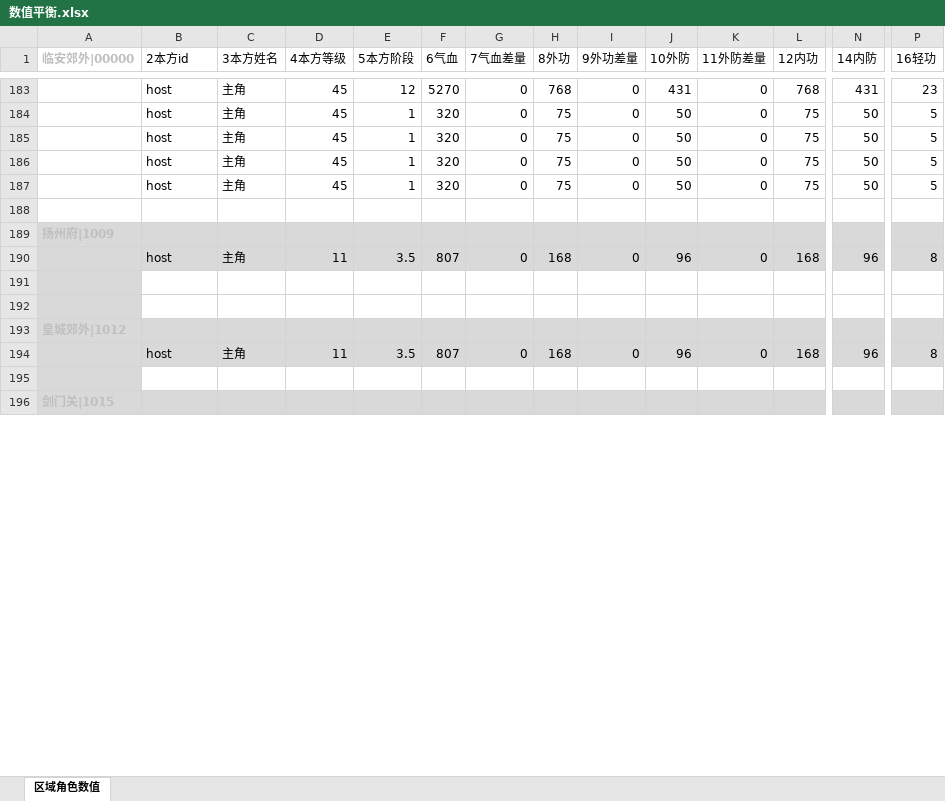
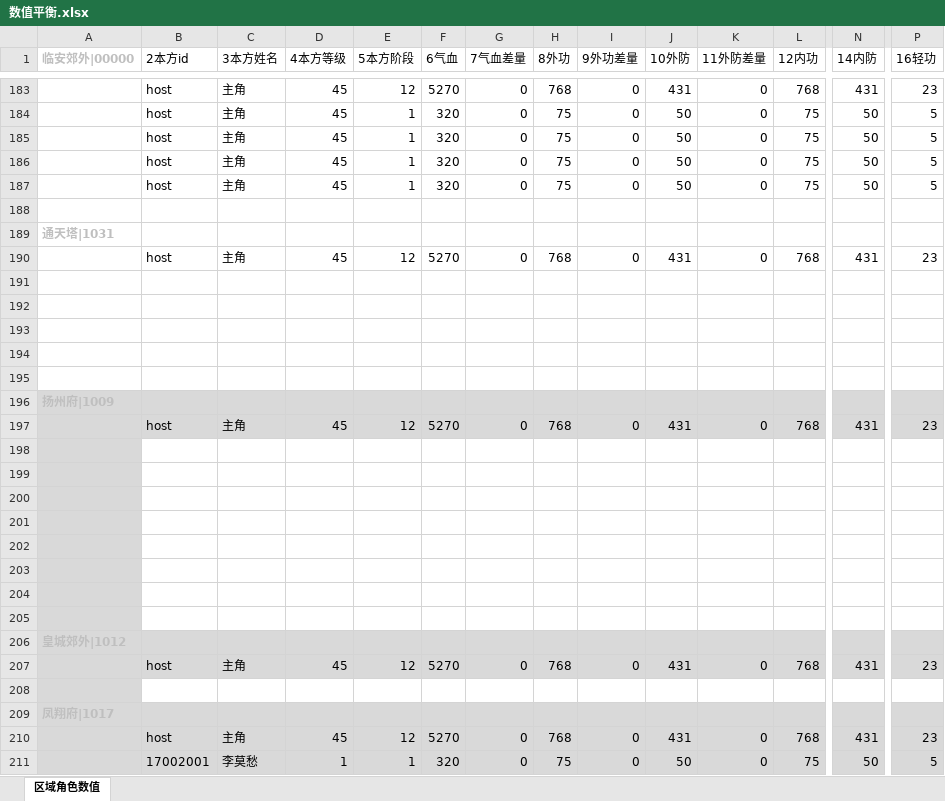
Before and after one commit to zhaoguo20002/MyWuXia, an Excel workbook: docs/数值平衡.xlsx, sheet 区域角色数值, drawn as a sheet; only a part is shown, gaps mark what is left out; the shorter side is filled out with more unchanged rows; values as stored, in another font and other column widths than the file's, no borders; addresses are those after the commit; rows hold the shown columns only; the diff covers the shown part only; the diff names each change by its address in the sheet, - before the commit and + after, or states it on an @@ line.

```diff
--- a/docs/数值平衡.xlsx (sheet 区域角色数值)
+++ b/docs/数值平衡.xlsx (sheet 区域角色数值)
+row 189: 通天塔|1031
+row 190:  | host | 主角 | 45 | 12 | 5270 | 0 | 768 | 0 | 431 | 0 | 768 | 431 | 23
+row 191: (empty)
+row 192: (empty)
+row 193: (empty)
+row 194: (empty)
@@ row 225 moved to row 195: 31002006 @@
-D197 (4本方等级): 11
+D197 (4本方等级): 45
-E197 (5本方阶段): 3.5
+E197 (5本方阶段): 12
-F197 (6气血): 807
+F197 (6气血): 5270
-H197 (8外功): 168
+H197 (8外功): 768
-J197 (10外防): 96
+J197 (10外防): 431
-L197 (12内功): 168
+L197 (12内功): 768
-N197 (14内防): 96
+N197 (14内防): 431
-P197 (16轻功): 8
+P197 (16轻功): 23
+row 200: (empty)
+row 201: (empty)
+row 202: (empty)
+row 203: (empty)
+row 204: (empty)
+row 205: (empty)
-D207 (4本方等级): 11
+D207 (4本方等级): 45
-E207 (5本方阶段): 3.5
+E207 (5本方阶段): 12
-F207 (6气血): 807
+F207 (6气血): 5270
-H207 (8外功): 168
+H207 (8外功): 768
-J207 (10外防): 96
+J207 (10外防): 431
-L207 (12内功): 168
+L207 (12内功): 768
-N207 (14内防): 96
+N207 (14内防): 431
-P207 (16轻功): 8
+P207 (16轻功): 23
+row 209: 凤翔府|1017
+row 210:  | host | 主角 | 45 | 12 | 5270 | 0 | 768 | 0 | 431 | 0 | 768 | 431 | 23
+row 211:  | 17002001 | 李莫愁 | 1 | 1 | 320 | 0 | 75 | 0 | 50 | 0 | 75 | 50 | 5
```
Also changed, not shown: 36 added rows, 12 removed rows, 70 edited cells and cell formats elsewhere in this sheet, formulas that keep their value, docs/战斗角色简表.xlsx, docs/秘籍数值.xlsx, 22 other files.
